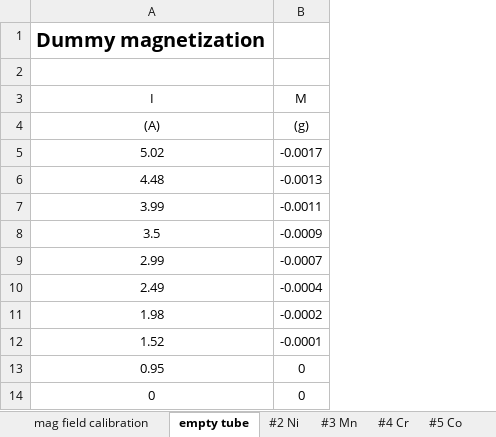
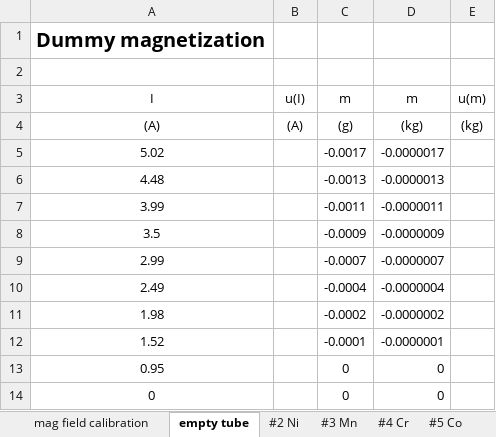
Before and after one commit to anabanami/PHS3000, an Excel workbook: code/log4/other_log4/Data for magnetic susceptibilitiy experiment.xlsx, sheet empty tube, drawn as a sheet; values as stored, in another font and other column widths than the file's, no borders; addresses are those after the commit; the diff names each change by its address in the sheet, - before the commit and + after, or states it on an @@ line.

```diff
--- a/code/log4/other_log4/Data for magnetic susceptibilitiy experiment.xlsx (sheet empty tube)
+++ b/code/log4/other_log4/Data for magnetic susceptibilitiy experiment.xlsx (sheet empty tube)
+column B (u(I)), row 4: (A)
+column D (m), rows 4-14: (kg) | -0.0000017 | -0.0000013 | -0.0000011 | -0.0000009 | -0.0000007 | -0.0000004 | -0.0000002 | -0.0000001 | 0 | 0
+column E (u(m)), row 4: (kg)
-C3: M
+C3: m
```
Also changed, not shown: sheet #5 Co, sheet #2 Ni, sheet #3 Mn, sheet #7 Mn, sheet #6 Cu, sheet #4 Cr, 1 more sheet, 8 other files.
